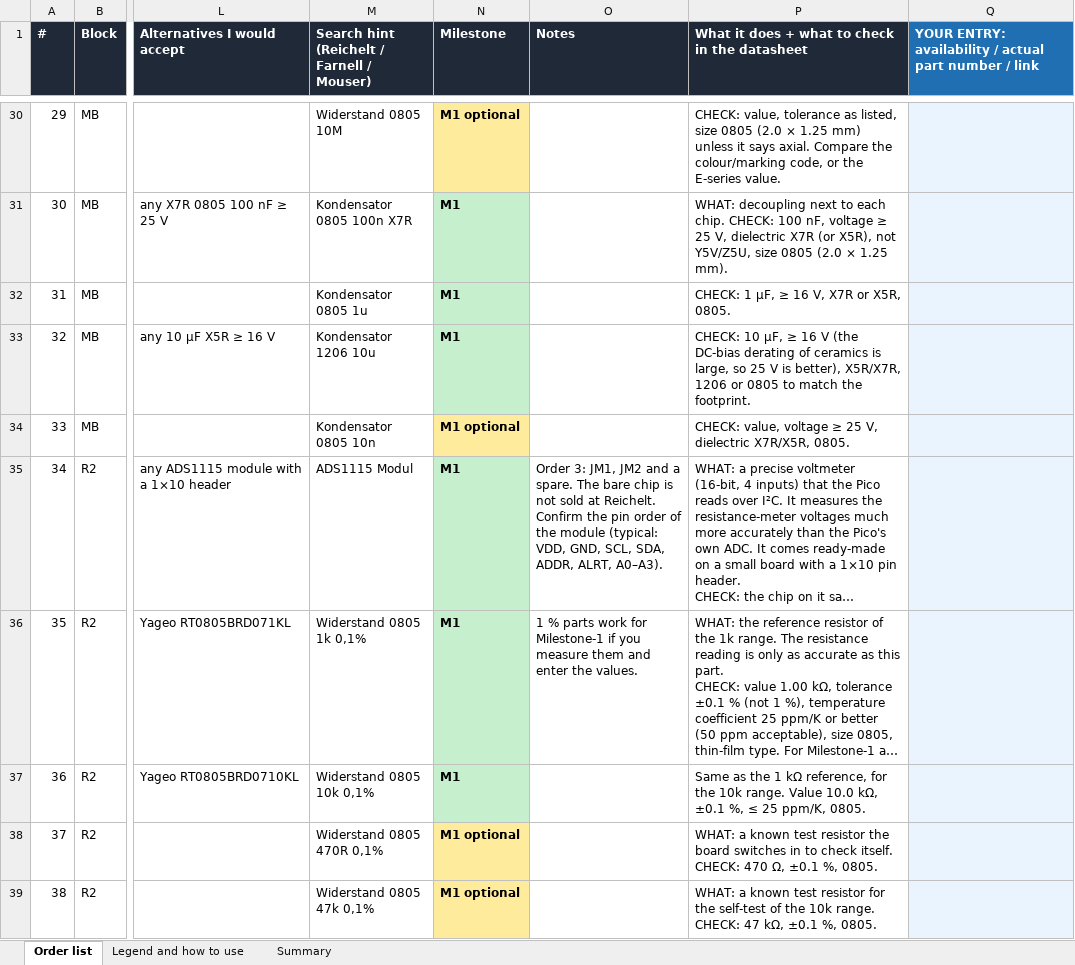
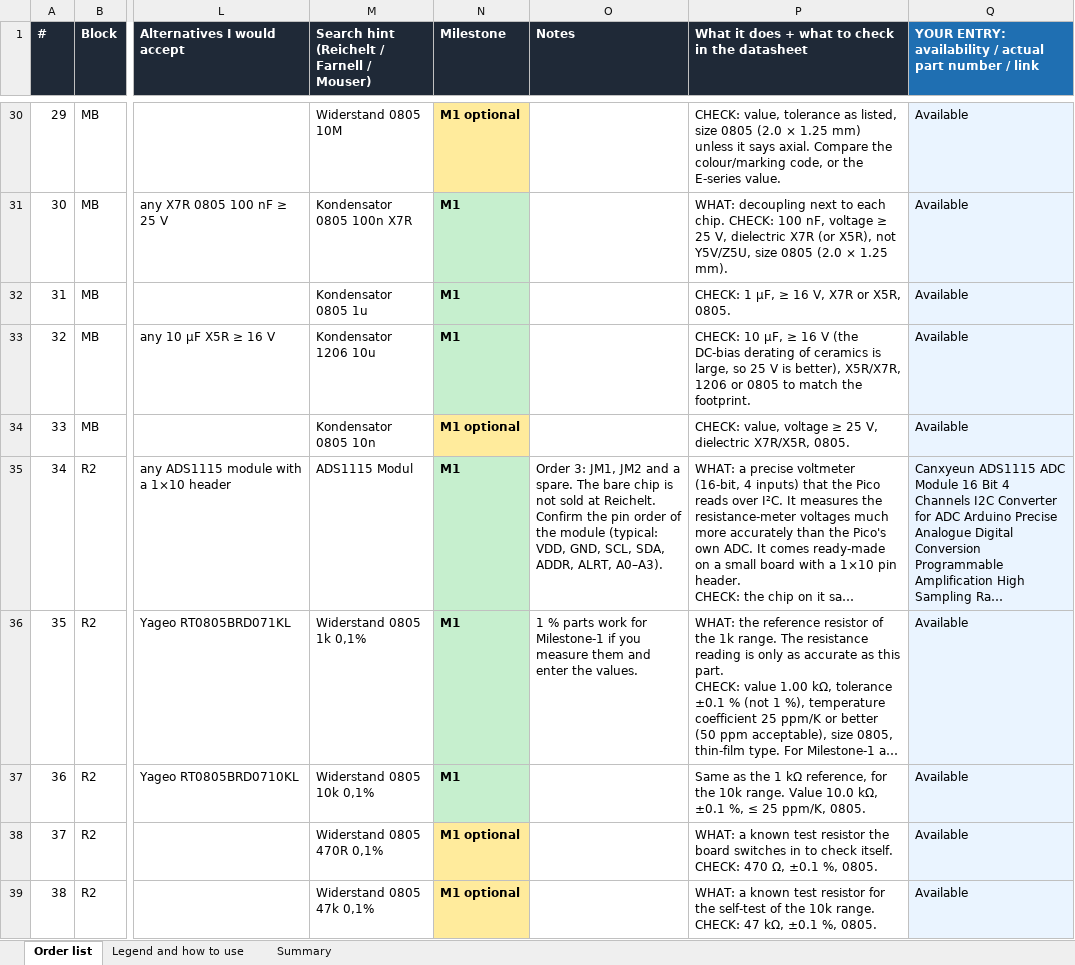
Before and after one commit to sagarshrikant/bike-coils-tester, an Excel workbook: hardware/bom-order-list.xlsx, sheet Order list, drawn as a sheet; only a part is shown, gaps mark what is left out; long unchanged cells end in …; values as stored, in another font and other column widths than the file's, no borders; the diff covers the shown part only; the diff names each change by its address in the sheet, - before the commit and + after, or states it on an @@ line.

```diff
--- a/hardware/bom-order-list.xlsx (sheet Order list)
+++ b/hardware/bom-order-list.xlsx (sheet Order list)
-Q30:Q34: (empty)
+Q30:Q34: Available
-Q35: (empty)
+Q35: Canxyeun ADS1115 ADC Module 16 Bit 4 Channels I2C Converter for ADC Arduino Precise Analogue Digital Conversion Programmable Amplification High Sampling Ra…
-Q36:Q39: (empty)
+Q36:Q39: Available
```
Also changed, not shown: 109 edited cells elsewhere in this sheet, 9 other files.
